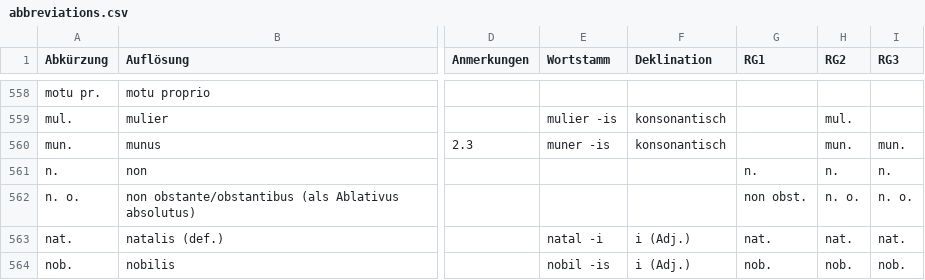
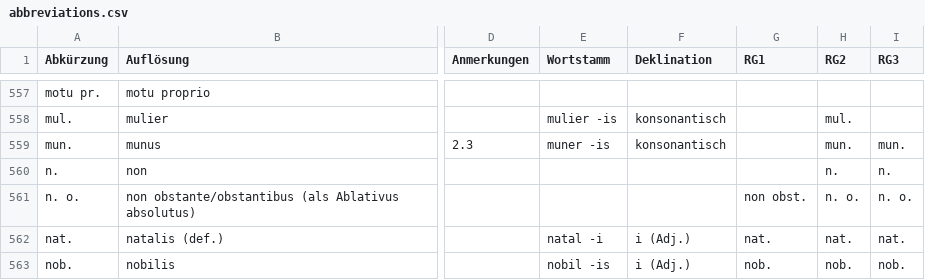
Before and after one commit to schwafe/expansion, a CSV file: data/abbreviations.csv, drawn as a sheet; only a part is shown, gaps mark what is left out; addresses are those after the commit; the diff covers the shown part only; the diff names each change by its address in the sheet, - before the commit and + after, or states it on an @@ line.

```diff
--- a/data/abbreviations.csv
+++ b/data/abbreviations.csv
-G560 (RG1): n.
+G560 (RG1): (empty)
```
Also changed, not shown: 2 added rows, 2 removed rows and 2 edited cells elsewhere in this file.
